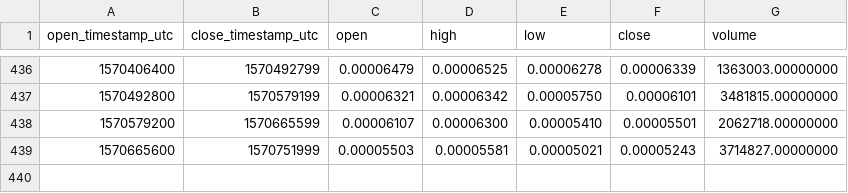
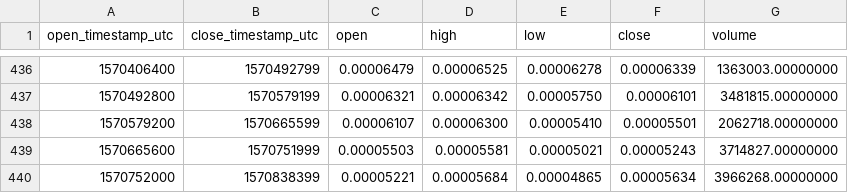
Before and after one commit to cryptobigbro/binance-DOCKETH, a CSV file: binance-DOCKETH-1d.csv, drawn as a sheet; only a part is shown, gaps mark what is left out; the diff names each change by its address in the sheet, - before the commit and + after, or states it on an @@ line.

```diff
--- a/binance-DOCKETH-1d.csv
+++ b/binance-DOCKETH-1d.csv
+row 440: 1570752000 | 1570838399 | 0.00005221 | 0.00005684 | 0.00004865 | 0.00005634 | 3966268.00000000
```
Also changed, not shown: binance-DOCKETH-1h.csv.
